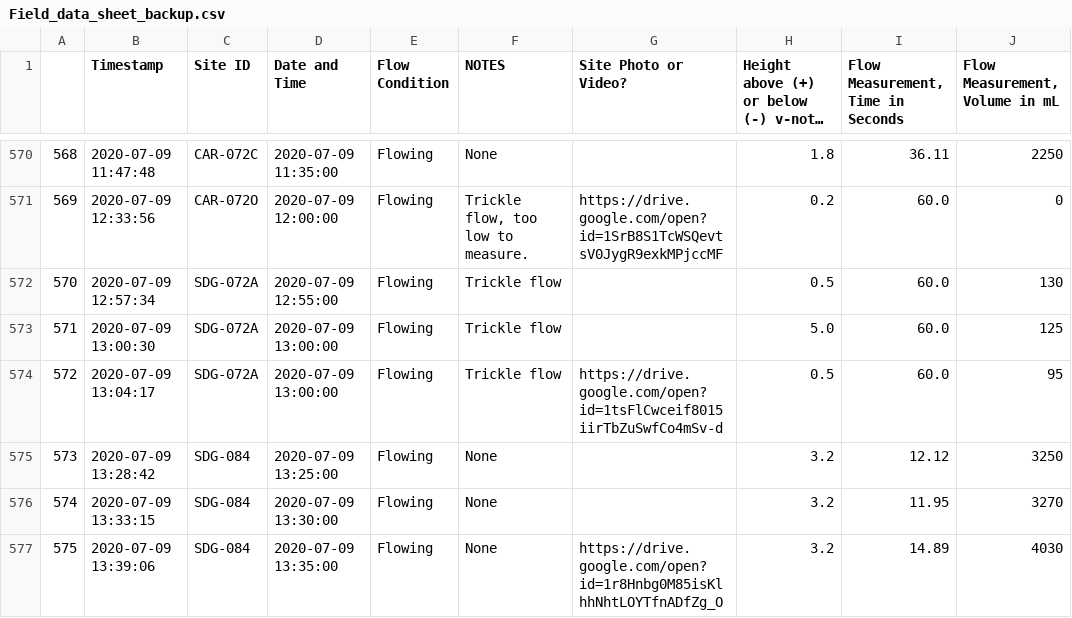
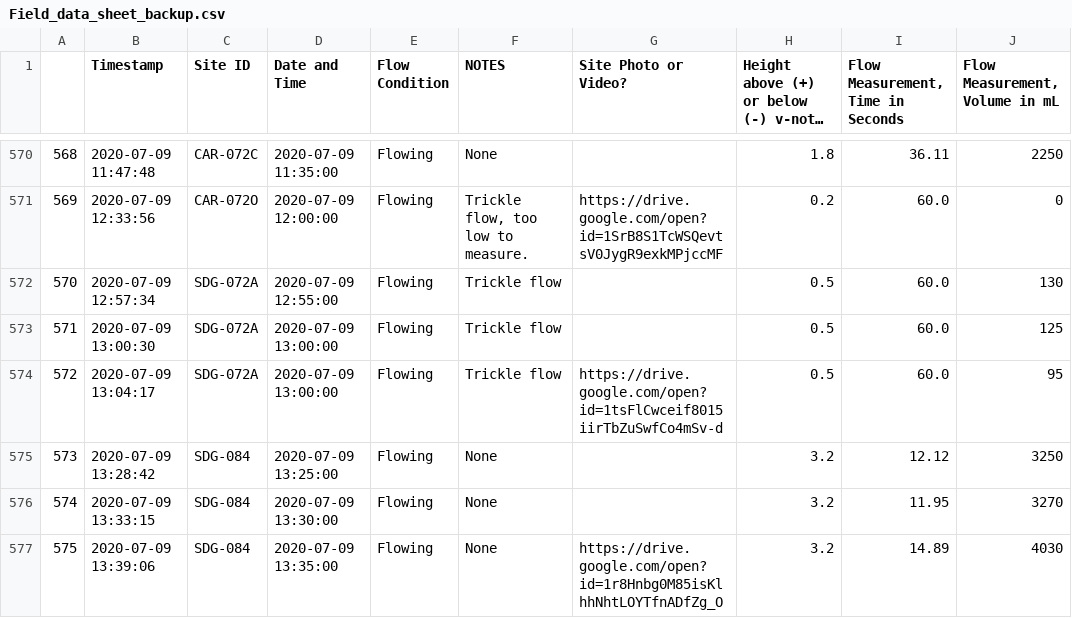
Before and after one commit to 5025-Main/2020_County_LowFlow, a CSV file: Ancillary_files/FDS/Field_data_sheet_backup.csv, drawn as a sheet; only a part is shown, gaps mark what is left out; long unchanged cells end in ….

```diff
--- a/Ancillary_files/FDS/Field_data_sheet_backup.csv
+++ b/Ancillary_files/FDS/Field_data_sheet_backup.csv
@@ -572,3 +572,3 @@
 570,2020-07-09 12:57:34,SDG-072A,2020-07-09 12:55:00,Flowing,Trickle flow,,0.5,60.0,130
-571,2020-07-09 13:00:30,SDG-072A,2020-07-09 13:00:00,Flowing,Trickle flow,,5.0,60.0,125
+571,2020-07-09 13:00:30,SDG-072A,2020-07-09 13:00:00,Flowing,Trickle flow,,0.5,60.0,125
 572,2020-07-09 13:04:17,SDG-072A,2020-07-09 13:00:00,Flowing,Trickle flow,https://drive.google.com/open?id=1tsFlCwceif8015iirTbZuSwfCo4mSv-d,0.5,60.0,95
```
Also changed, not shown: 7 other files.
